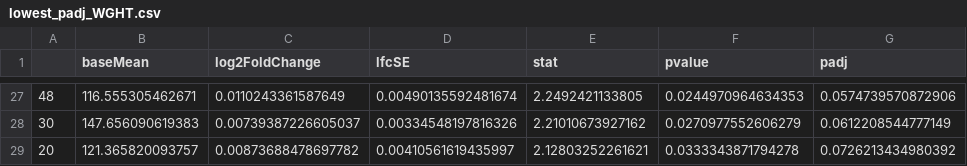
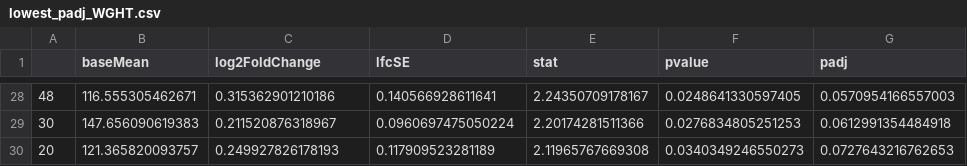
Before and after one commit to fstrijth/Functional-genomics-Karolien-Daan-Fien, a CSV file: Morph_plots/cluster_lists/lowest_padj_WGHT.csv, drawn as a sheet; only a part is shown, gaps mark what is left out; the diff covers the shown part only.

```diff
--- a/Morph_plots/cluster_lists/lowest_padj_WGHT.csv
+++ b/Morph_plots/cluster_lists/lowest_padj_WGHT.csv
@@ -27,3 +28,3 @@
-"48",116.555305462671,0.0110243361587649,0.00490135592481674,2.2492421133805,0.0244970964634353,0.0574739570872906
-"30",147.656090619383,0.00739387226605037,0.00334548197816326,2.21010673927162,0.0270977552606279,0.0612208544777149
-"20",121.365820093757,0.00873688478697782,0.00410561619435997,2.12803252261621,0.0333343871794278,0.0726213434980392
+"48",116.555305462671,0.315362901210186,0.140566928611641,2.24350709178167,0.0248641330597405,0.0570954166557003
+"30",147.656090619383,0.211520876318967,0.0960697475050224,2.20174281511366,0.0276834805251253,0.0612991354484918
+"20",121.365820093757,0.249927826178193,0.117909523281189,2.11965767669308,0.0340349246550273,0.0727643216762653
```
Also changed, not shown: 2 added rows, 1 removed row and 120 edited cells elsewhere in this file, Morph_plots/cluster_lists/lowest_padj_AGE.csv, Morph_plots/cluster_lists/lowest_padj_AGE_confounding.csv, 11 other files.
